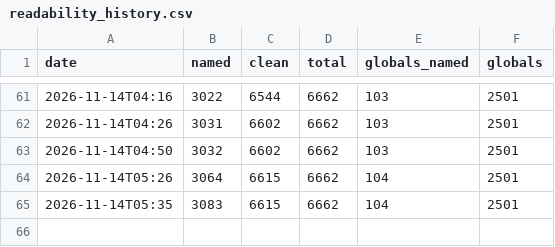
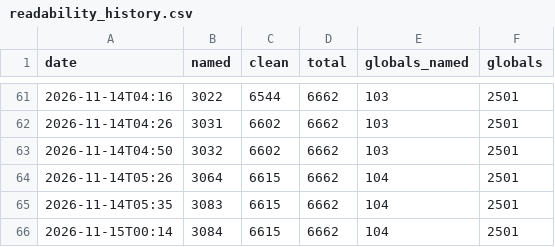
Before and after one commit to Komasia/sly2-decomp, a CSV file: config/readability_history.csv, drawn as a sheet; only a part is shown, gaps mark what is left out; the diff names each change by its address in the sheet, - before the commit and + after, or states it on an @@ line.

```diff
--- a/config/readability_history.csv
+++ b/config/readability_history.csv
+row 66: 2026-11-15T00:14 | 3084 | 6615 | 6662 | 104 | 2501
```
Also changed, not shown: config/functions.csv, config/matched.csv, 4 other files.
